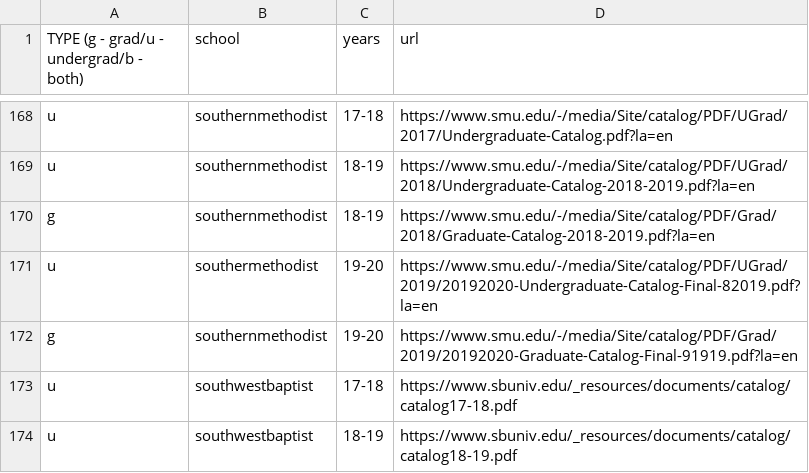
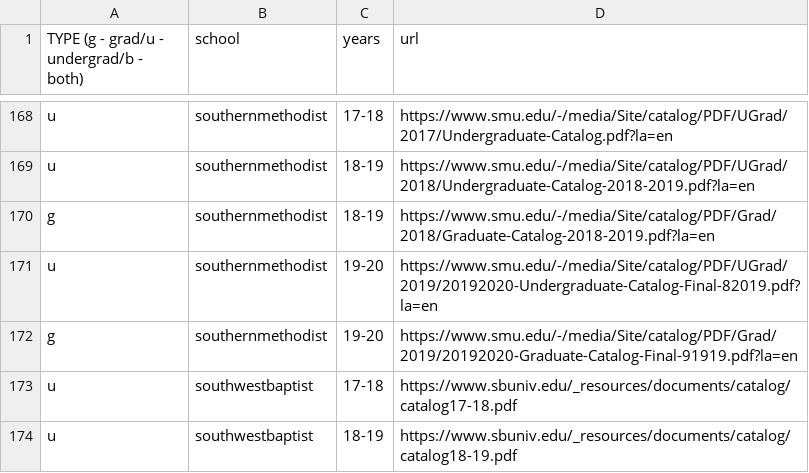
Before and after one commit to Valparaiso-Data-Science/general-course-relevance-discovery, a CSV file: devel/fetchpdfs/urls.csv, drawn as a sheet; only a part is shown, gaps mark what is left out.

Commit message:
another typo

```diff
--- a/devel/fetchpdfs/urls.csv
+++ b/devel/fetchpdfs/urls.csv
@@ -170,3 +170,3 @@ u,southernmethodist,18-19,https://www.smu.edu/-/media/Site/catalog/PDF/UGrad/201
 g,southernmethodist,18-19,https://www.smu.edu/-/media/Site/catalog/PDF/Grad/2018/Graduate-Catalog-2018-2019.pdf?la=en
-u,southermethodist,19-20,https://www.smu.edu/-/media/Site/catalog/PDF/UGrad/2019/20192020-Undergraduate-Catalog-Final-82019.pdf?la=en
+u,southernmethodist,19-20,https://www.smu.edu/-/media/Site/catalog/PDF/UGrad/2019/20192020-Undergraduate-Catalog-Final-82019.pdf?la=en
 g,southernmethodist,19-20,https://www.smu.edu/-/media/Site/catalog/PDF/Grad/2019/20192020-Graduate-Catalog-Final-91919.pdf?la=en
```
